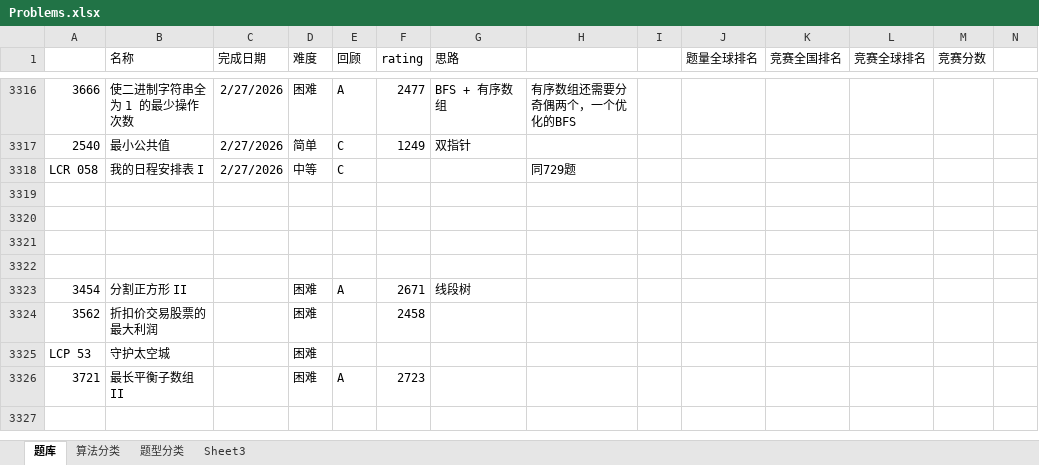
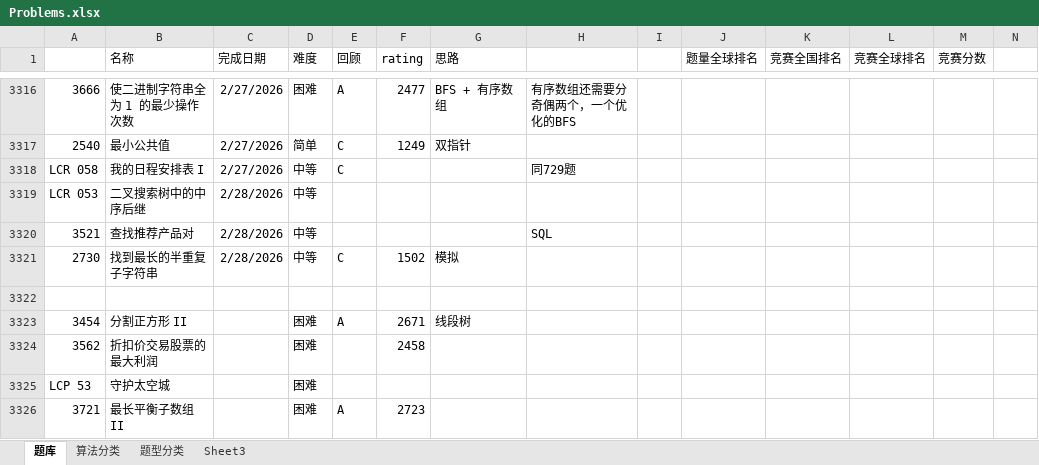
Before and after one commit to wangsun39/leetcode, an Excel workbook: Problems.xlsx, sheet 题库, drawn as a sheet; only a part is shown, gaps mark what is left out; values as stored, in another font and other column widths than the file's, no borders; charts and pictures not drawn; the diff names each change by its address in the sheet, - before the commit and + after, or states it on an @@ line.

Commit message:
daily problems 2026/02/28

```diff
--- a/Problems.xlsx (sheet 题库)
+++ b/Problems.xlsx (sheet 题库)
-row 3319: (empty)
+row 3319: LCR 053 | 二叉搜索树中的中序后继 | 2/28/2026 | 中等
-row 3320: (empty)
+row 3320: 3521 | 查找推荐产品对 | 2/28/2026 | 中等 |  |  |  | SQL
-row 3321: (empty)
+row 3321: 2730 | 找到最长的半重复子字符串 | 2/28/2026 | 中等 | C | 1502 | 模拟
```
Also changed, not shown: 2 other files.
